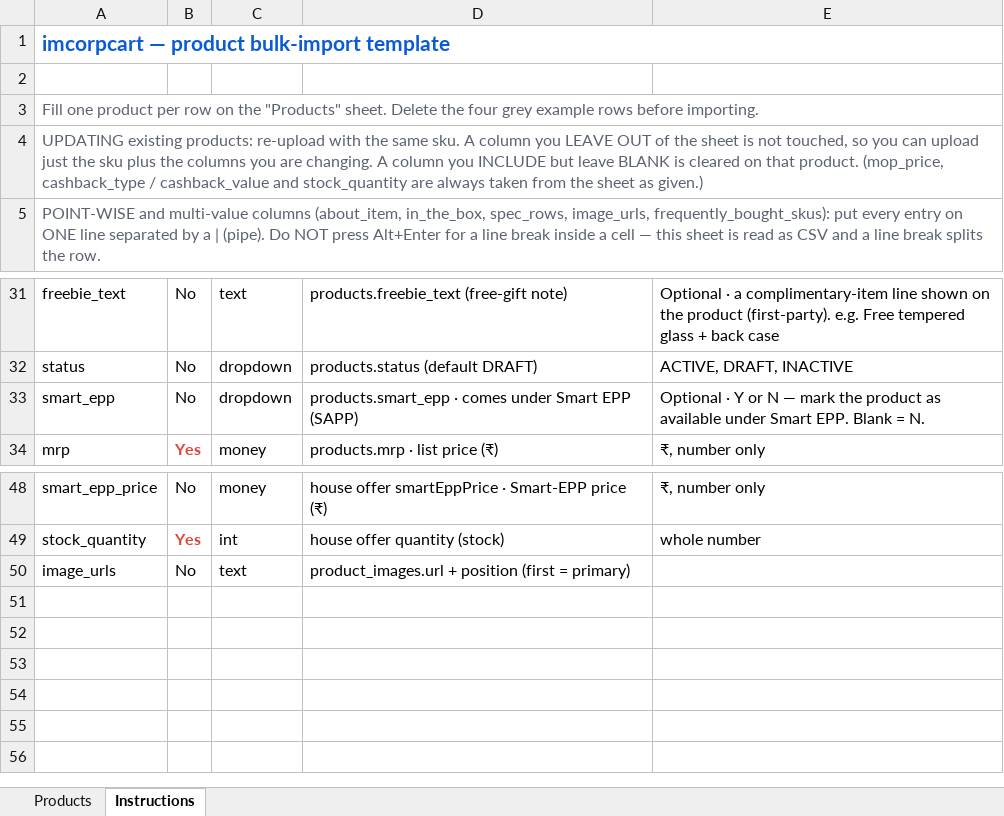
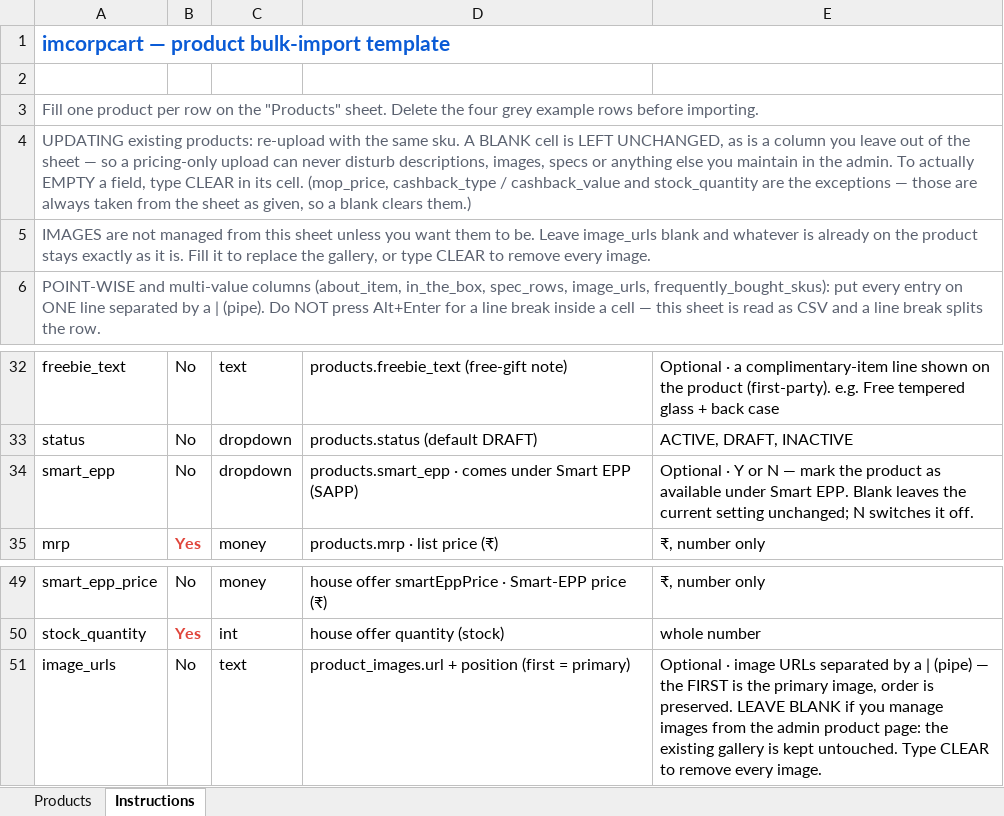
Before and after one commit to swaruppatilheptanesia/imcorpcart, an Excel workbook: frontend/public/templates/imcorpcart_products_template.xlsx, sheet Instructions, drawn as a sheet; only a part is shown, gaps mark what is left out; values as stored, in another font and other column widths than the file's, no borders; addresses are those after the commit; the diff names each change by its address in the sheet, - before the commit and + after, or states it on an @@ line.

Commit message:
Refactor code structure for improved readability and maintainability

```diff
--- a/frontend/public/templates/imcorpcart_products_template.xlsx (sheet Instructions)
+++ b/frontend/public/templates/imcorpcart_products_template.xlsx (sheet Instructions)
-A4: …sku. A column you LEAVE OUT of the sheet is not touched, so you can upload just the sku plus the columns you are changing. A column you INCLUDE but leave BLANK is cleared on that product. (mop_price, cashback_type / cashback_value and stock_quantity are always taken from the sheet as given.)
+A4: …sku. A BLANK cell is LEFT UNCHANGED, as is a column you leave out of the sheet — so a pricing-only upload can never disturb descriptions, images, specs or anything else you maintain in the admin. To actually EMPTY a field, type CLEAR in its cell. (mop_price, cashback_type / cashback_value and stock_quantity are the exceptions — those are always taken from the sheet as given, so a blank clears them.)
+row 5: IMAGES are not managed from this sheet unless you want them to be. Leave image_urls blank and whatever is already on the product stays exactly as it is. Fill it to replace the gallery, or type CLEAR to remove every image.
-E34: …EPP. Blank = N.
+E34: …EPP. Blank leaves the current setting unchanged; N switches it off.
-E51: (empty)
+E51: Optional · image URLs separated by a | (pipe) — the FIRST is the primary image, order is preserved. LEAVE BLANK if you manage images from the admin product page: the existing gallery is kept untouched. Type CLEAR to remove every image.
```
Also changed, not shown: 5 other files.
